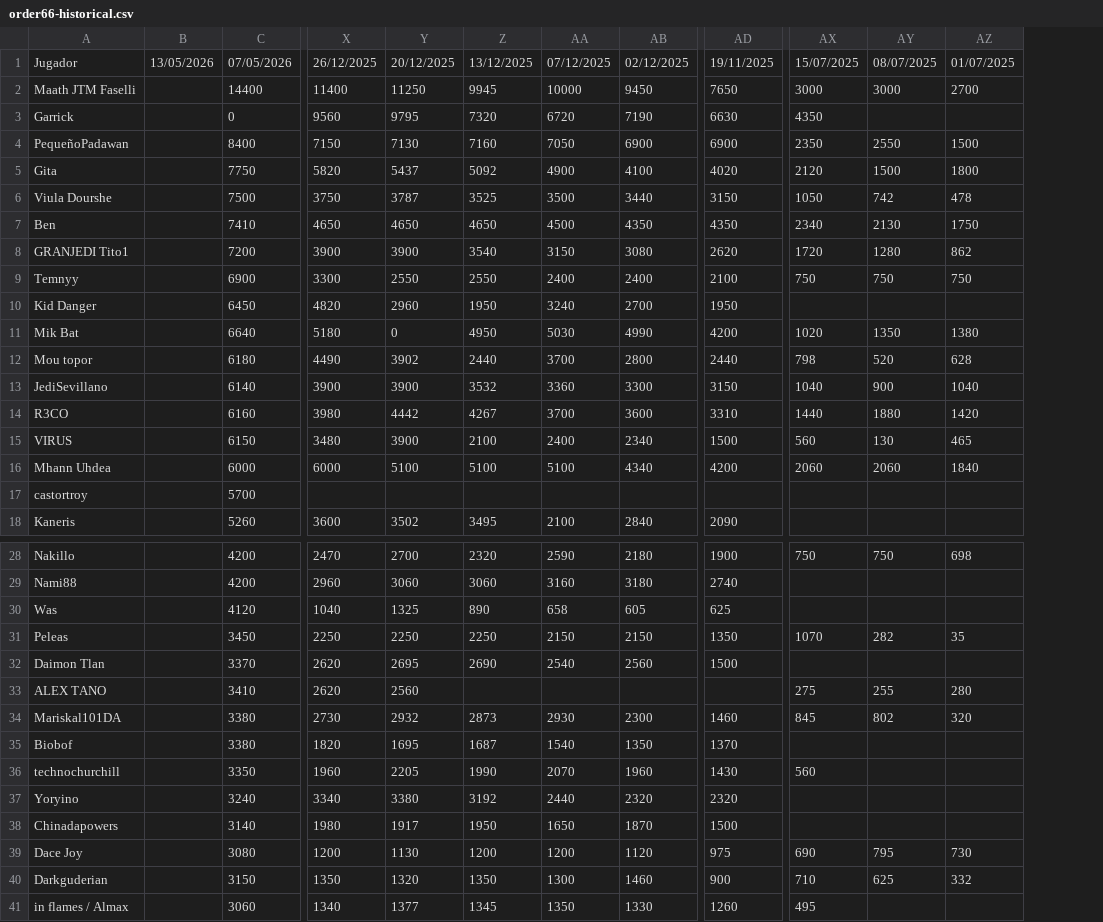
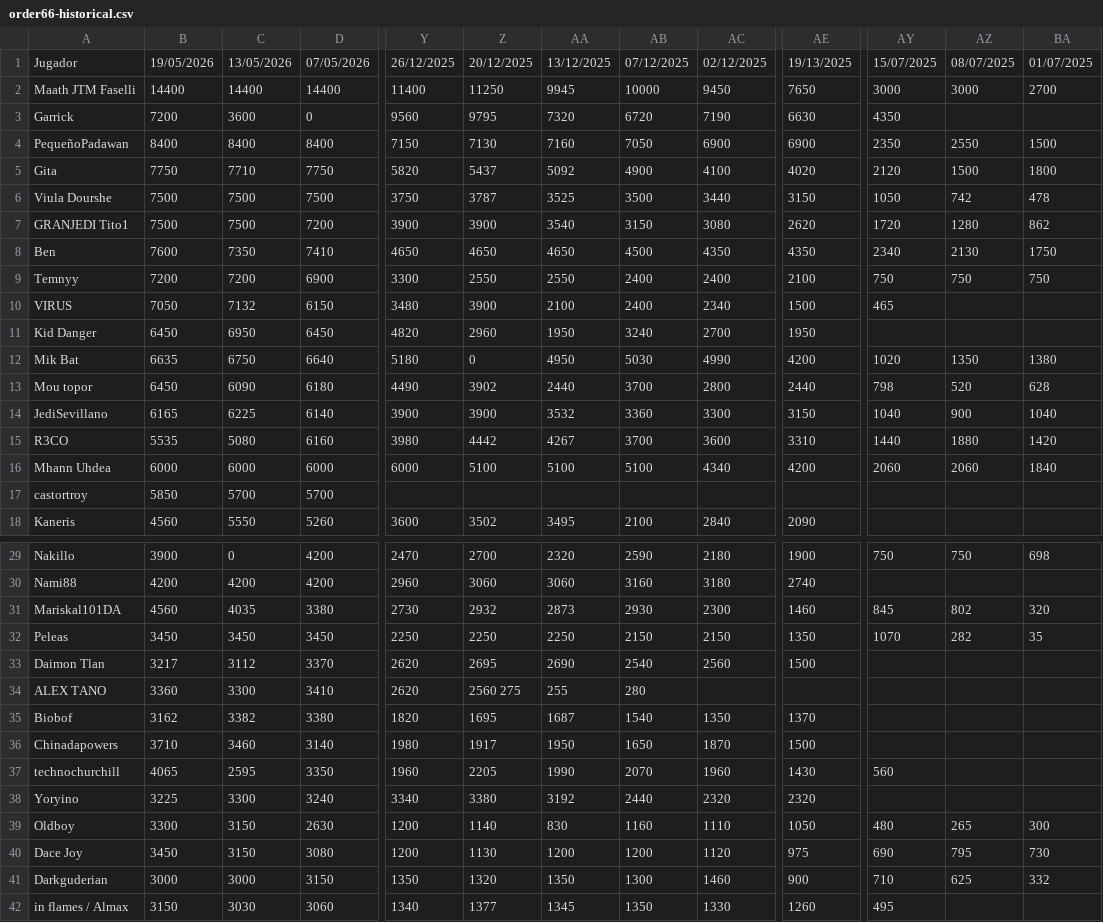
Before and after one commit to maathjtmfaselli/maathjtmfaselli.github.io, a CSV file: data/guild/order66-historical.csv, drawn as a sheet; only a part is shown, gaps mark what is left out; removed rows and columns are numbered as before the commit, all else as after; rows hold the shown columns only; the diff covers the shown part only; the diff names each change by its address in the sheet, - before the commit and + after, or states it on an @@ line.

Commit message:
orden66 - update

```diff
--- a/data/guild/order66-historical.csv
+++ b/data/guild/order66-historical.csv
-column B, row 1: 13/05/2026
+column B, rows 1-6: 19/05/2026 | 14400 | 7200 | 8400 | 7750 | 7500; rows 8-9: 7600 | 7200; rows 11-18: 6450 | 6635 | 6450 | 6165 | 5535 | 6000 | 5850 | 4560; rows 29-30: 3900 | 4200; rows 32-35: 3450 | 3217 | 3360 | 3162; rows 37-38: 4065 | 3225; rows 40-42: 3450 | 3000 | 3150
+column C, rows 1-6: 13/05/2026 | 14400 | 3600 | 8400 | 7710 | 7500; rows 8-9: 7350 | 7200; rows 11-18: 6950 | 6750 | 6090 | 6225 | 5080 | 6000 | 5700 | 5550; rows 29-30: 0 | 4200; rows 32-35: 3450 | 3112 | 3300 | 3382; rows 37-38: 2595 | 3300; rows 40-42: 3150 | 3000 | 3030
-AE1: 19/11/2025
+AE1: 19/13/2025
@@ row 8 moved to row 7: GRANJEDI Tito1 @@
+row 10: VIRUS | 7050 | 7132 | 6150 | 3480 | 3900 | 2100 | 2400 | 2340 | 1500 | 465
-row 15: VIRUS |  | 6150 | 3480 | 3900 | 2100 | 2400 | 2340 | 1500 | 560 | 130 | 465
@@ row 30 moved to row 23: Was @@
@@ row 34 moved to row 31: Mariskal101DA @@
-Z34: 2560
+Z34: 2560 275
-AA34: (empty)
+AA34: 255
-AB34: (empty)
+AB34: 280
-AY34: 275
+AY34: (empty)
-AZ34: 255
+AZ34: (empty)
-BA34: 280
+BA34: (empty)
@@ row 38 moved to row 36: Chinadapowers @@
@@ row 44 moved to row 39: Oldboy @@
```
Also changed, not shown: 1 edited cell elsewhere in this file.
